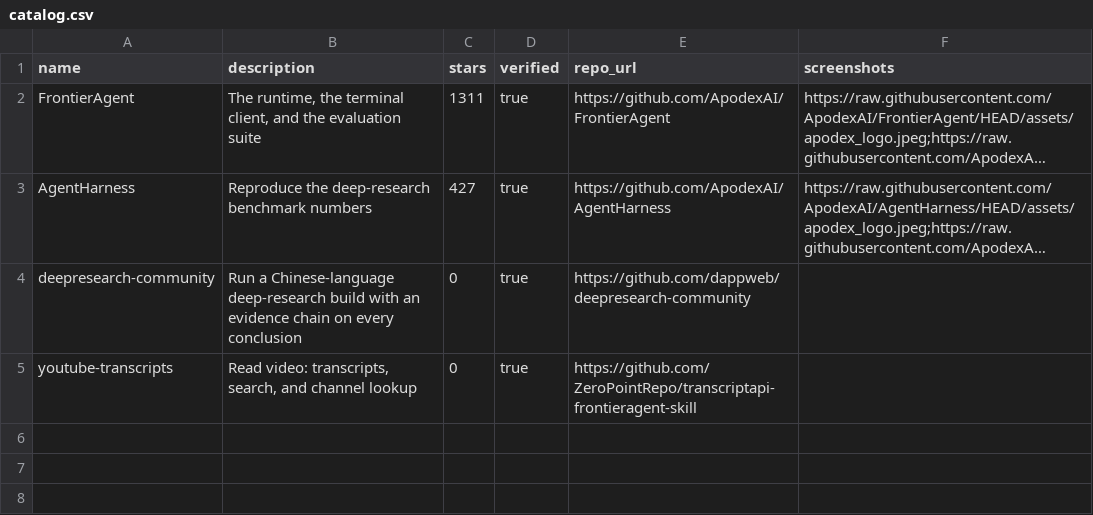
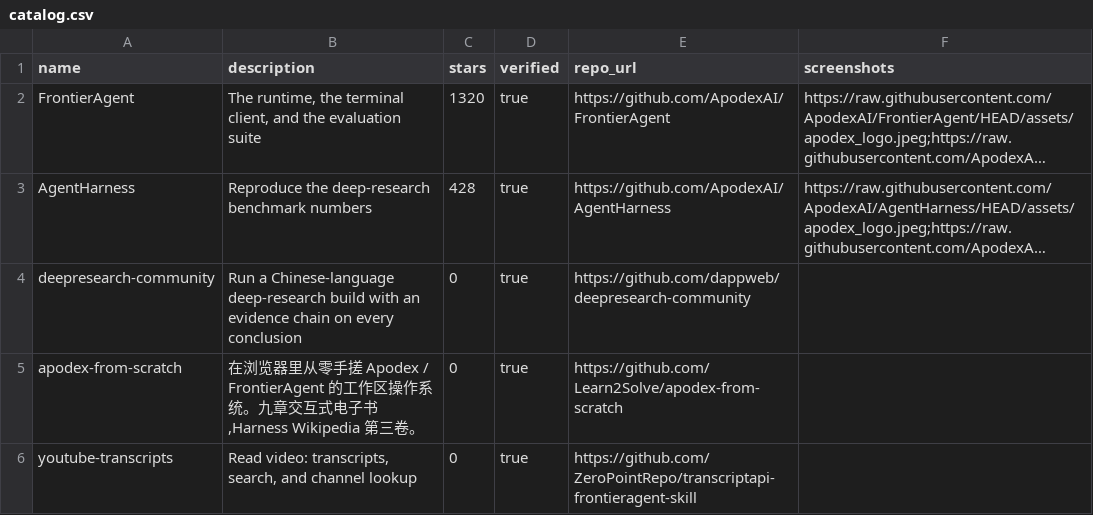
Before and after one commit to ZeroPointRepo/awesome-frontieragent, a CSV file: catalog.csv, drawn as a sheet; long unchanged cells end in …; the diff names each change by its address in the sheet, - before the commit and + after, or states it on an @@ line.

Commit message:
Detect verbatim upstream re-uploads by content, not by owner name
Kharisma1980 was denied here by name after being caught by hand. That only
ever stops the one mirror we already knew about: a re-upload is not a
GitHub fork, so the fork filter misses it, and the next one has a new owner.

The same pattern turned up on awesome-praxist-plugins today
(mcebomathibela8-eng/R-D, 5853 of 5853 paths identical to upstream, account
one day old), where it would have published 27 rows and reported an
ecosystem as having grown third-party plugins when it had not.

So test it by content: a candidate whose README is byte-identical to
upstream's has added nothing and is dropped. Costs no extra API calls
because every candidate's README is already fetched. Mirrors get their own
reconciliation bucket and are named in the run log and in the discovery
JSON, so a drop is never silent.

Catalog 4 -> 5: Learn2Solve/apodex-from-scratch, an interactive
build-it-from-scratch ebook, verified as genuinely its own work (3 of 20
paths shared with upstream) rather than another mirror.

Co-Authored-By: CRHQ <noreply@crhq.ai>

```diff
--- a/catalog.csv
+++ b/catalog.csv
-C2 (stars): 1311
+C2 (stars): 1320
-C3 (stars): 427
+C3 (stars): 428
+row 5: apodex-from-scratch | 在浏览器里从零手搓 Apodex / FrontierAgent 的工作区操作系统。九章交互式电子书,Harness Wikipedia 第三卷。 | 0 | true | https://github.com/Learn2Solve/apodex-from-scratch
```
Also changed, not shown: 6 other files.
